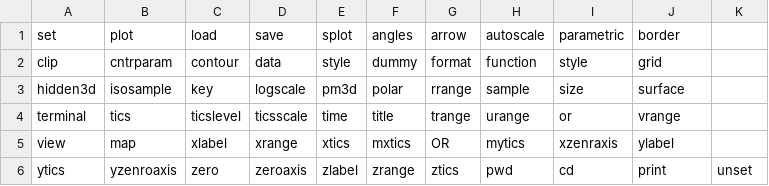
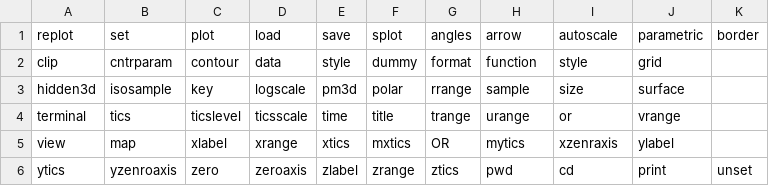
Before and after one commit to mklab/gnuplot-android, a CSV file: jmatx-android-graph/assets/commands.csv, drawn as a sheet.

Commit message:
Added "replot" in Command List

```diff
--- a/jmatx-android-graph/assets/commands.csv
+++ b/jmatx-android-graph/assets/commands.csv
@@ -1,2 +1,2 @@
-set,plot,load,save,splot,angles,arrow,autoscale,parametric,border
+replot,set,plot,load,save,splot,angles,arrow,autoscale,parametric,border
 clip,cntrparam,contour,data,style,dummy,format,function,style,grid
```
Also changed, not shown: 1 other file.
